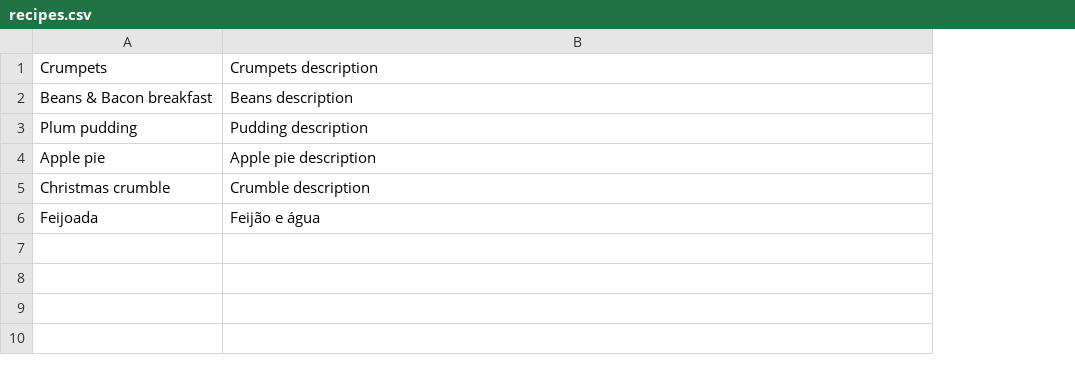
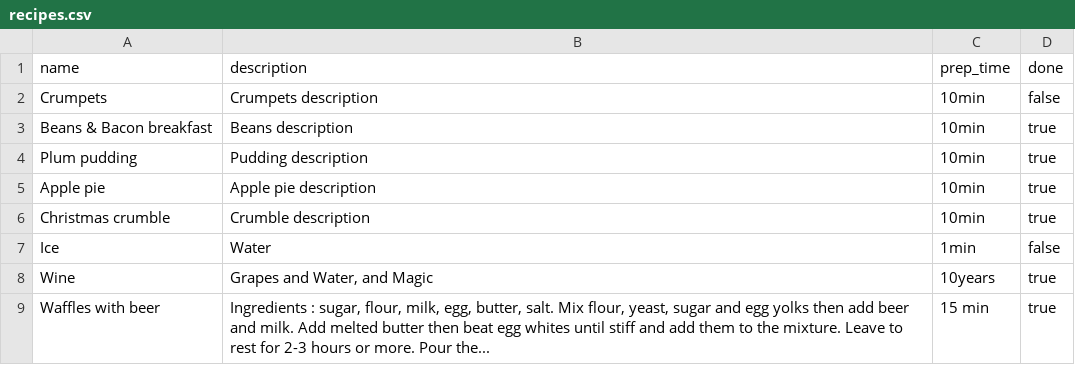
Before and after one commit to caioertai/cookbook-reboot, a CSV file: lib/recipes.csv, drawn as a sheet; removed rows and columns are numbered as before the commit, all else as after; the diff names each change by its address in the sheet, - before the commit and + after, or states it on an @@ line.

```diff
--- a/lib/recipes.csv
+++ b/lib/recipes.csv
+column C, rows 2-6: all 10min
+column D, rows 2-6: false | true | true | true | true
+row 1: name | description | prep_time | done
-row 6: Feijoada | Feijão e água
+row 7: Ice | Water | 1min | false
+row 8: Wine | Grapes and Water, and Magic | 10years | true
+row 9: Waffles with beer | Ingredients : sugar, flour, milk, egg, butter, salt. Mix flour, yeast, sugar and egg yolks then add beer and milk. Add melted butter then beat egg whites until stiff and add them to the mixture. Leave to rest for 2-3 hours or more. Pour the... | 15 min | true
```
Also changed, not shown: 7 other files.
